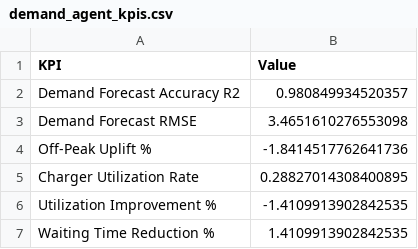
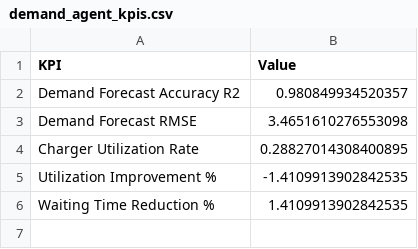
Before and after one commit to krish-2325/ev-dynamic-tariff-optimization, a CSV file: outputs/reports/demand_agent_kpis.csv, drawn as a sheet; the diff names each change by its address in the sheet, - before the commit and + after, or states it on an @@ line.

```diff
--- a/outputs/reports/demand_agent_kpis.csv
+++ b/outputs/reports/demand_agent_kpis.csv
-row 4: Off-Peak Uplift % | -1.8414517762641736
```
Also changed, not shown: outputs/reports/customer_response_by_hour.csv, outputs/reports/hourly_tariff_recommendation.csv, 13 other files.
